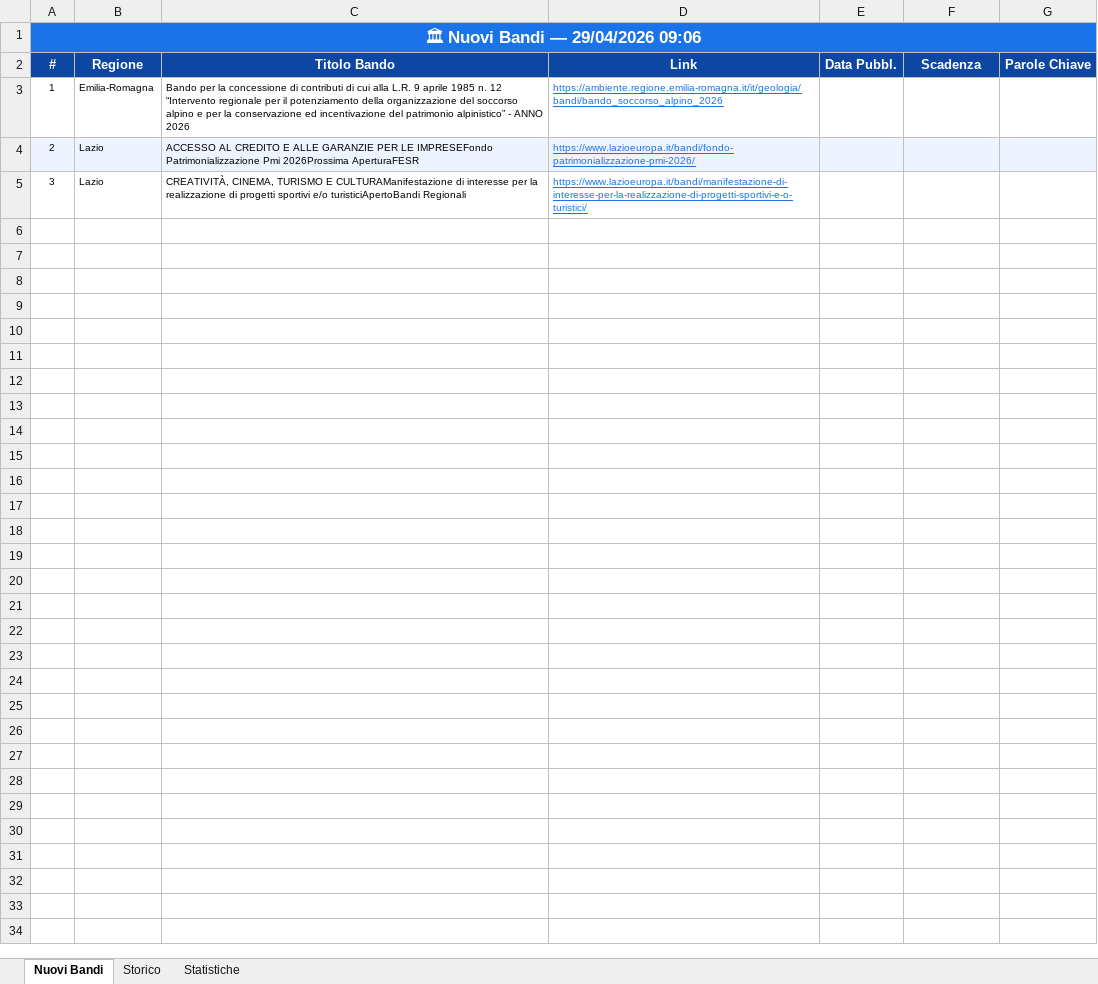
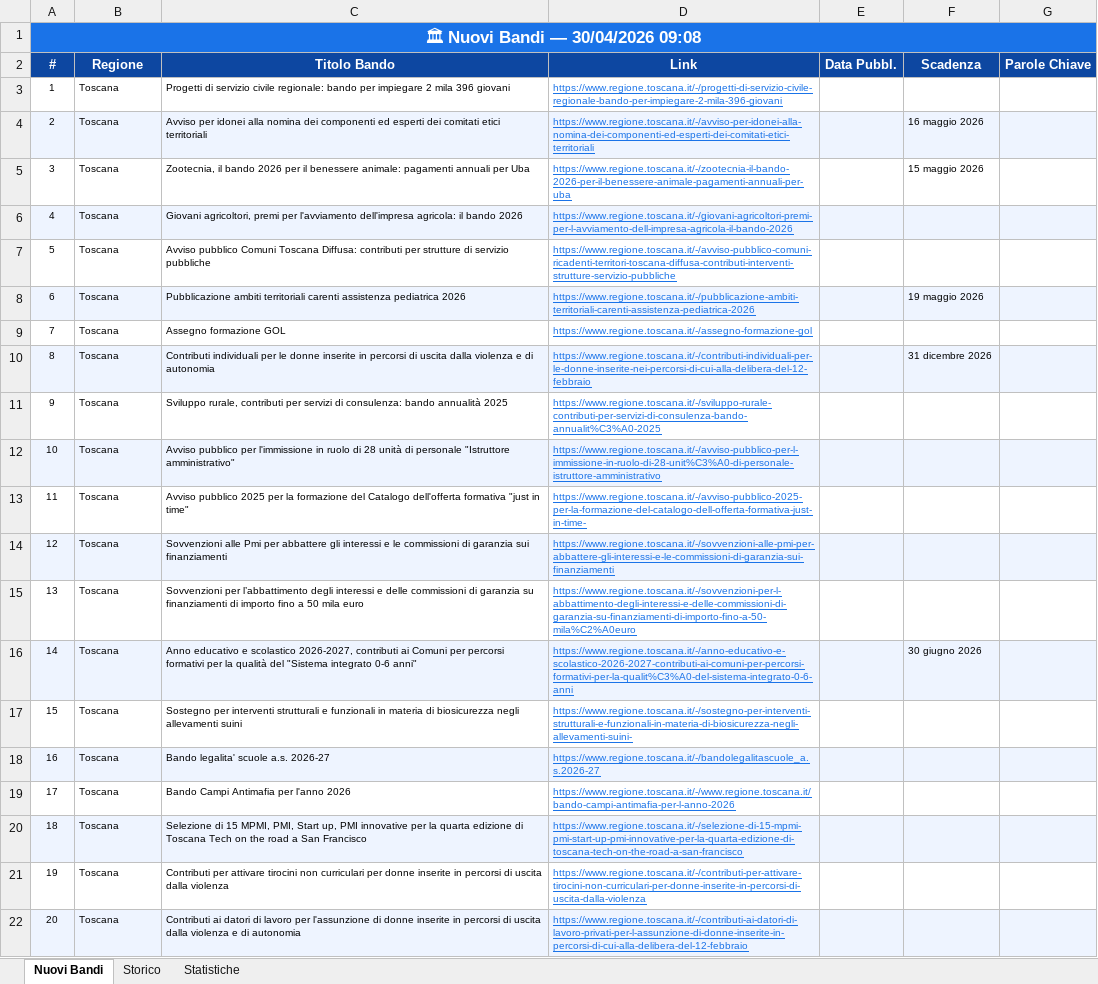
Before and after one commit to cdalvise/bandi-monitor, an Excel workbook: data/bandi_export.xlsx, sheet Nuovi Bandi, drawn as a sheet; values as stored, in another font and other column widths than the file's, no borders; the diff names each change by its address in the sheet, - before the commit and + after, or states it on an @@ line.

```diff
--- a/data/bandi_export.xlsx (sheet Nuovi Bandi)
+++ b/data/bandi_export.xlsx (sheet Nuovi Bandi)
-A1 (#): 🏛 Nuovi Bandi — 29/04/2026 09:06
+A1 (#): 🏛 Nuovi Bandi — 30/04/2026 09:08
-B3 (Regione): Emilia-Romagna
+B3 (Regione): Toscana
-C3 (Titolo Bando): Bando per la concessione di contributi di cui alla L.R. 9 aprile 1985 n. 12 “Intervento regionale per il potenziamento della organizzazione del soccorso alpino e per la conservazione ed incentivazione del patrimonio alpinistico” - ANNO 2026
+C3 (Titolo Bando): Progetti di servizio civile regionale: bando per impiegare 2 mila 396 giovani
-D3 (Link): https://ambiente.regione.emilia-romagna.it/it/geologia/bandi/bando_soccorso_alpino_2026
+D3 (Link): https://www.regione.toscana.it/-/progetti-di-servizio-civile-regionale-bando-per-impiegare-2-mila-396-giovani
-B4:B5 (Regione): Lazio
+B4:B5 (Regione): Toscana
-C4 (Titolo Bando): ACCESSO AL CREDITO E ALLE GARANZIE PER LE IMPRESEFondo Patrimonializzazione Pmi 2026Prossima AperturaFESR
+C4 (Titolo Bando): Avviso per idonei alla nomina dei componenti ed esperti dei comitati etici territoriali
-D4 (Link): https://www.lazioeuropa.it/bandi/fondo-patrimonializzazione-pmi-2026/
+D4 (Link): https://www.regione.toscana.it/-/avviso-per-idonei-alla-nomina-dei-componenti-ed-esperti-dei-comitati-etici-territoriali
-F4 (Scadenza): (empty)
+F4 (Scadenza): 16 maggio 2026
-C5 (Titolo Bando): CREATIVITÀ, CINEMA, TURISMO E CULTURAManifestazione di interesse per la realizzazione di progetti sportivi e/o turisticiApertoBandi Regionali
+C5 (Titolo Bando): Zootecnia, il bando 2026 per il benessere animale: pagamenti annuali per Uba
-D5 (Link): https://www.lazioeuropa.it/bandi/manifestazione-di-interesse-per-la-realizzazione-di-progetti-sportivi-e-o-turistici/
+D5 (Link): https://www.regione.toscana.it/-/zootecnia-il-bando-2026-per-il-benessere-animale-pagamenti-annuali-per-uba
-F5 (Scadenza): (empty)
+F5 (Scadenza): 15 maggio 2026
+row 6: 4 | Toscana | Giovani agricoltori, premi per l'avviamento dell'impresa agricola: il bando 2026 | https://www.regione.toscana.it/-/giovani-agricoltori-premi-per-l-avviamento-dell-impresa-agricola-il-bando-2026
+row 7: 5 | Toscana | Avviso pubblico Comuni Toscana Diffusa: contributi per strutture di servizio pubbliche | https://www.regione.toscana.it/-/avviso-pubblico-comuni-ricadenti-territori-toscana-diffusa-contributi-interventi-strutture-servizio-pubbliche
+row 8: 6 | Toscana | Pubblicazione ambiti territoriali carenti assistenza pediatrica 2026 | https://www.regione.toscana.it/-/pubblicazione-ambiti-territoriali-carenti-assistenza-pediatrica-2026 |  | 19 maggio 2026
+row 9: 7 | Toscana | Assegno formazione GOL | https://www.regione.toscana.it/-/assegno-formazione-gol
+row 10: 8 | Toscana | Contributi individuali per le donne inserite in percorsi di uscita dalla violenza e di autonomia | https://www.regione.toscana.it/-/contributi-individuali-per-le-donne-inserite-nei-percorsi-di-cui-alla-delibera-del-12-febbraio |  | 31 dicembre 2026
+row 11: 9 | Toscana | Sviluppo rurale, contributi per servizi di consulenza: bando annualità 2025 | https://www.regione.toscana.it/-/sviluppo-rurale-contributi-per-servizi-di-consulenza-bando-annualit%C3%A0-2025
+row 12: 10 | Toscana | Avviso pubblico per l'immissione in ruolo di 28 unità di personale "Istruttore amministrativo" | https://www.regione.toscana.it/-/avviso-pubblico-per-l-immissione-in-ruolo-di-28-unit%C3%A0-di-personale-istruttore-amministrativo
+row 13: 11 | Toscana | Avviso pubblico 2025 per la formazione del Catalogo dell'offerta formativa "just in time" | https://www.regione.toscana.it/-/avviso-pubblico-2025-per-la-formazione-del-catalogo-dell-offerta-formativa-just-in-time-
+row 14: 12 | Toscana | Sovvenzioni alle Pmi per abbattere gli interessi e le commissioni di garanzia sui finanziamenti | https://www.regione.toscana.it/-/sovvenzioni-alle-pmi-per-abbattere-gli-interessi-e-le-commissioni-di-garanzia-sui-finanziamenti
+row 15: 13 | Toscana | Sovvenzioni per l’abbattimento degli interessi e delle commissioni di garanzia su finanziamenti di importo fino a 50 mila euro | https://www.regione.toscana.it/-/sovvenzioni-per-l-abbattimento-degli-interessi-e-delle-commissioni-di-garanzia-su-finanziamenti-di-importo-fino-a-50-mila%C2%A0euro
+row 16: 14 | Toscana | Anno educativo e scolastico 2026-2027, contributi ai Comuni per percorsi formativi per la qualità del "Sistema integrato 0-6 anni" | https://www.regione.toscana.it/-/anno-educativo-e-scolastico-2026-2027-contributi-ai-comuni-per-percorsi-formativi-per-la-qualit%C3%A0-del-sistema-integrato-0-6-anni |  | 30 giugno 2026
+row 17: 15 | Toscana | Sostegno per interventi strutturali e funzionali in materia di biosicurezza negli allevamenti suini | https://www.regione.toscana.it/-/sostegno-per-interventi-strutturali-e-funzionali-in-materia-di-biosicurezza-negli-allevamenti-suini-
+row 18: 16 | Toscana | Bando legalita' scuole a.s. 2026-27 | https://www.regione.toscana.it/-/bandolegalitascuole_a.s.2026-27
+row 19: 17 | Toscana | Bando Campi Antimafia per l'anno 2026 | https://www.regione.toscana.it/-/www.regione.toscana.it/bando-campi-antimafia-per-l-anno-2026
+row 20: 18 | Toscana | Selezione di 15 MPMI, PMI, Start up, PMI innovative per la quarta edizione di Toscana Tech on the road a San Francisco | https://www.regione.toscana.it/-/selezione-di-15-mpmi-pmi-start-up-pmi-innovative-per-la-quarta-edizione-di-toscana-tech-on-the-road-a-san-francisco
+row 21: 19 | Toscana | Contributi per attivare tirocini non curriculari per donne inserite in percorsi di uscita dalla violenza | https://www.regione.toscana.it/-/contributi-per-attivare-tirocini-non-curriculari-per-donne-inserite-in-percorsi-di-uscita-dalla-violenza
+row 22: 20 | Toscana | Contributi ai datori di lavoro per l'assunzione di donne inserite in percorsi di uscita dalla violenza e di autonomia | https://www.regione.toscana.it/-/contributi-ai-datori-di-lavoro-privati-per-l-assunzione-di-donne-inserite-in-percorsi-di-cui-alla-delibera-del-12-febbraio
```
Also changed, not shown: sheet Storico, sheet Statistiche, 1 other file.
